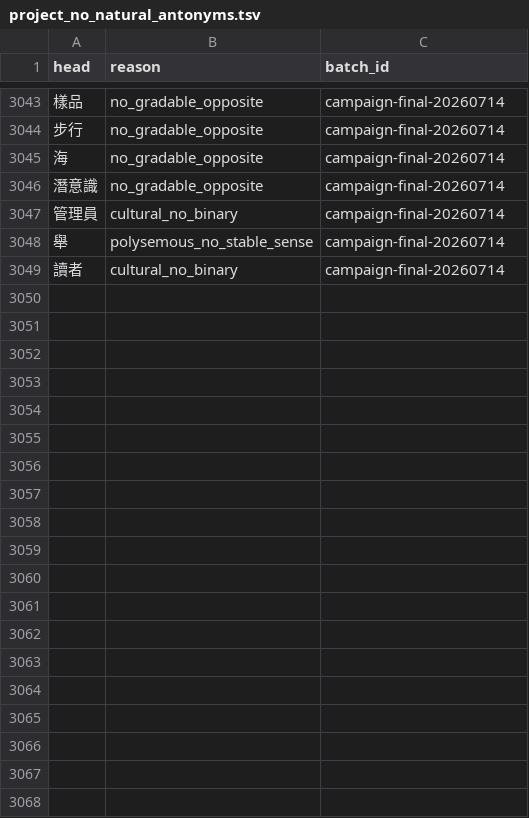
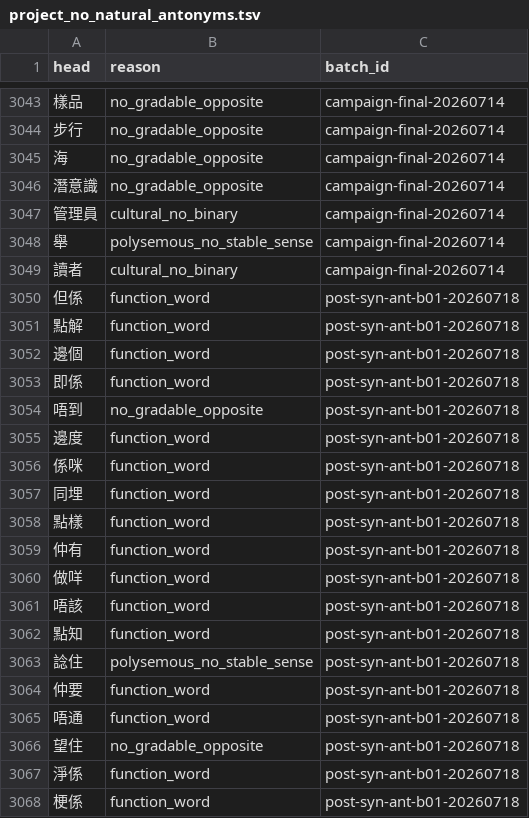
Before and after one commit to bill-iu/Canto-0243, a TSV file: data/syn_ant/project_no_natural_antonyms.tsv, drawn as a sheet; only a part is shown, gaps mark what is left out; the diff covers the shown part only; the diff names each change by its address in the sheet, - before the commit and + after, or states it on an @@ line.

```diff
--- a/data/syn_ant/project_no_natural_antonyms.tsv
+++ b/data/syn_ant/project_no_natural_antonyms.tsv
+row 3050: 但係 | function_word | post-syn-ant-b01-20260718
+row 3051: 點解 | function_word | post-syn-ant-b01-20260718
+row 3052: 邊個 | function_word | post-syn-ant-b01-20260718
+row 3053: 即係 | function_word | post-syn-ant-b01-20260718
+row 3054: 唔到 | no_gradable_opposite | post-syn-ant-b01-20260718
+row 3055: 邊度 | function_word | post-syn-ant-b01-20260718
+row 3056: 係咪 | function_word | post-syn-ant-b01-20260718
+row 3057: 同埋 | function_word | post-syn-ant-b01-20260718
+row 3058: 點樣 | function_word | post-syn-ant-b01-20260718
+row 3059: 仲有 | function_word | post-syn-ant-b01-20260718
+row 3060: 做咩 | function_word | post-syn-ant-b01-20260718
+row 3061: 唔該 | function_word | post-syn-ant-b01-20260718
+row 3062: 點知 | function_word | post-syn-ant-b01-20260718
+row 3063: 諗住 | polysemous_no_stable_sense | post-syn-ant-b01-20260718
+row 3064: 仲要 | function_word | post-syn-ant-b01-20260718
+row 3065: 唔通 | function_word | post-syn-ant-b01-20260718
+row 3066: 望住 | no_gradable_opposite | post-syn-ant-b01-20260718
+row 3067: 淨係 | function_word | post-syn-ant-b01-20260718
+row 3068: 梗係 | function_word | post-syn-ant-b01-20260718
```
Also changed, not shown: 25 added rows elsewhere in this file, data/syn_ant/project_antonyms.tsv, 10 other files.
